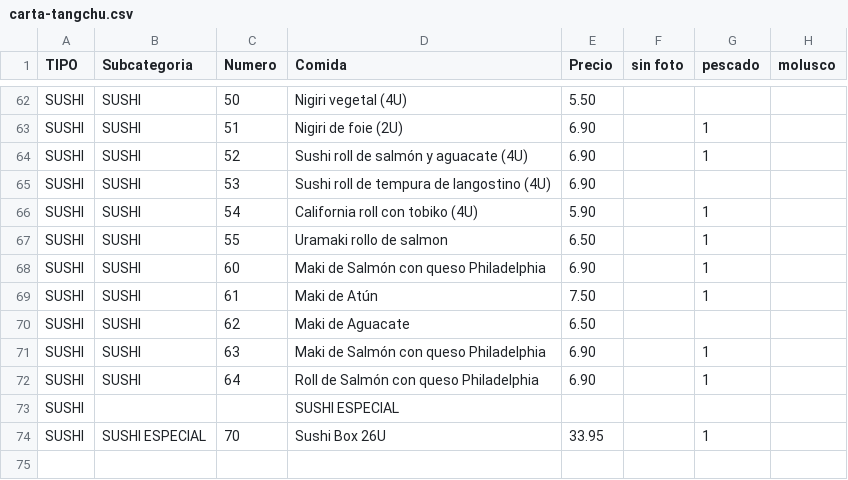
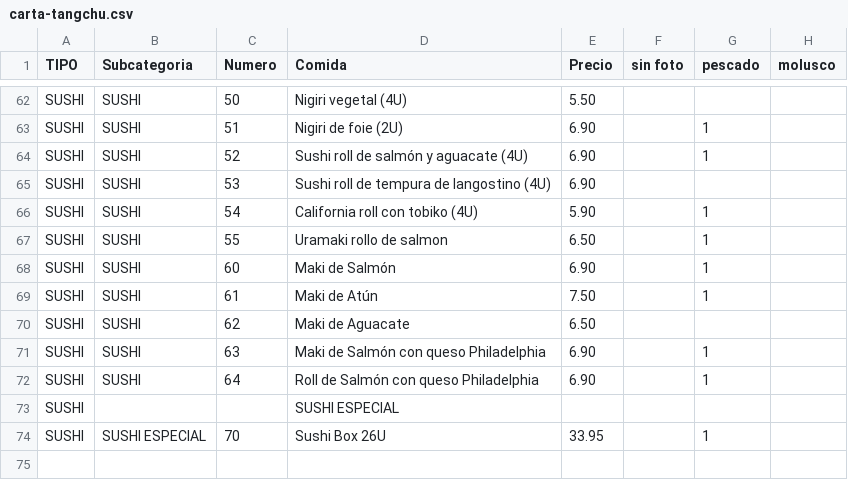
Before and after one commit to tropiplaya/restauranteTangchu, a CSV file: assets/data/carta-tangchu.csv, drawn as a sheet; only a part is shown, gaps mark what is left out; the diff names each change by its address in the sheet, - before the commit and + after, or states it on an @@ line.

Commit message:
Cambio nombre numero 60

```diff
--- a/assets/data/carta-tangchu.csv
+++ b/assets/data/carta-tangchu.csv
-D68 (Comida): Maki de Salmón con queso Philadelphia
+D68 (Comida): Maki de Salmón
```
Also changed, not shown: 1 other file.
